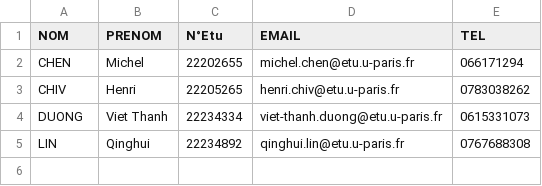
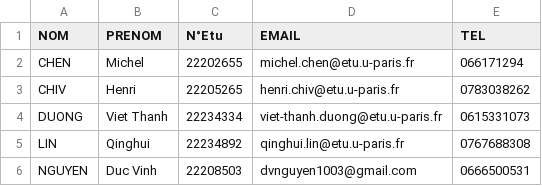
Before and after one commit to SuyuKuka/pacman, a CSV file: contacts.csv, drawn as a sheet.

Commit message:
Update contacts.csv

```diff
--- a/contacts.csv
+++ b/contacts.csv
@@ -5 +5,2 @@ DUONG;Viet Thanh;22234334;viet-thanh.duong@etu.u-paris.fr;0615331073
 LIN;Qinghui;22234892;qinghui.lin@etu.u-paris.fr;0767688308
+NGUYEN;Duc Vinh;22208503;dvnguyen1003@gmail.com;0666500531
```
